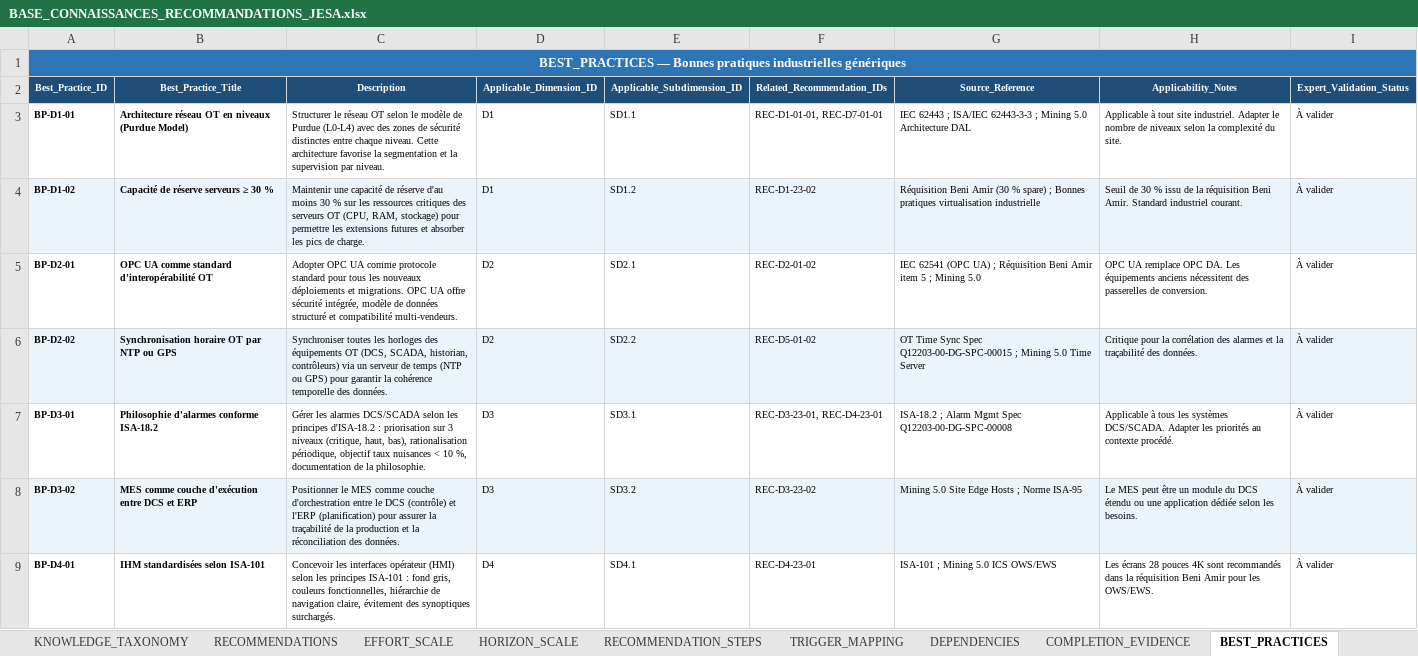
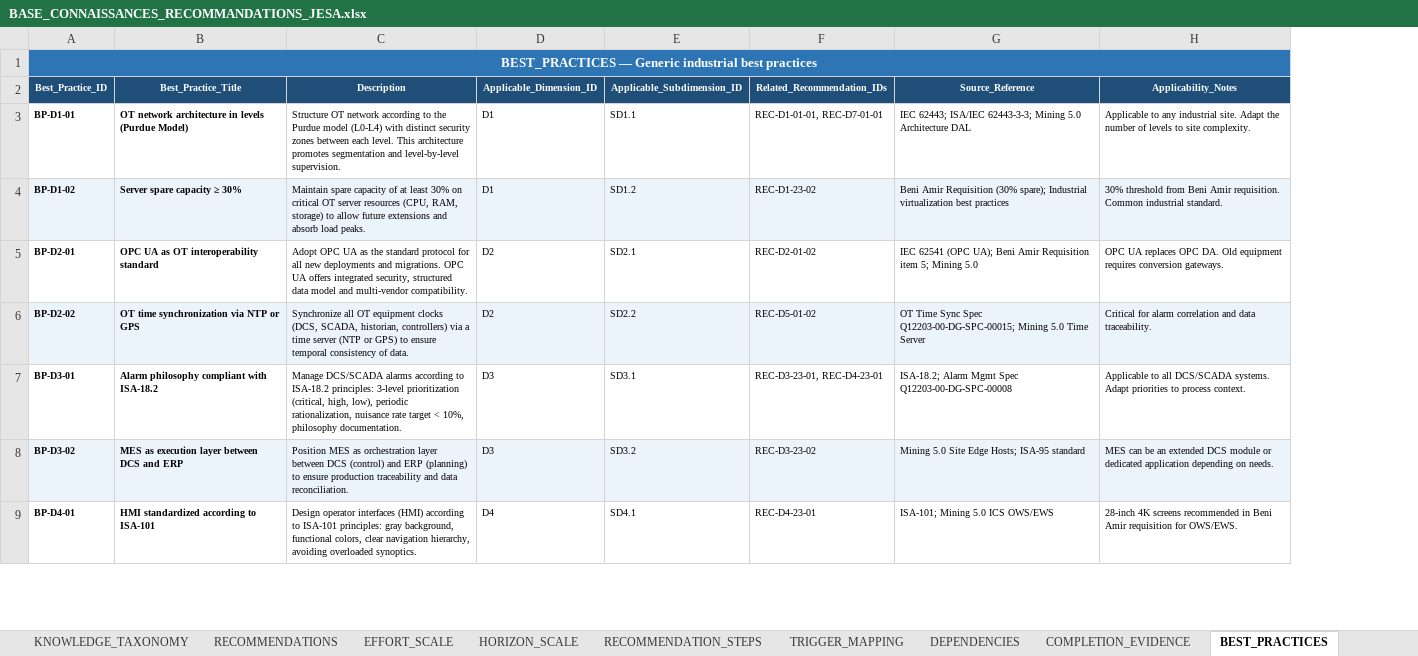
Before and after one commit to Jjaiden/Projet_PFA_JESA_V1.0, an Excel workbook: data/knowledge_base/BASE_CONNAISSANCES_RECOMMANDATIONS_JESA.xlsx, sheet BEST_PRACTICES, drawn as a sheet; only a part is shown; values as stored, in another font and other column widths than the file's, no borders; the diff covers the shown part only; the diff names each change by its address in the sheet, - before the commit and + after, or states it on an @@ line.

```diff
--- a/data/knowledge_base/BASE_CONNAISSANCES_RECOMMANDATIONS_JESA.xlsx (sheet BEST_PRACTICES)
+++ b/data/knowledge_base/BASE_CONNAISSANCES_RECOMMANDATIONS_JESA.xlsx (sheet BEST_PRACTICES)
-column I (Expert_Validation_Status), rows 3-9: all À valider
-A1 (Best_Practice_ID): BEST_PRACTICES — Bonnes pratiques industrielles génériques
+A1 (Best_Practice_ID): BEST_PRACTICES — Generic industrial best practices
-B1:H1 fill: #2E75B6
+B1:H1 fill: none
-B3 (Best_Practice_Title): Architecture réseau OT en niveaux (Purdue Model)
+B3 (Best_Practice_Title): OT network architecture in levels (Purdue Model)
-C3 (Description): Structurer le réseau OT selon le modèle de Purdue (L0-L4) avec des zones de sécurité distinctes entre chaque niveau. Cette architecture favorise la segmentation et la supervision par niveau.
+C3 (Description): Structure OT network according to the Purdue model (L0-L4) with distinct security zones between each level. This architecture promotes segmentation and level-by-level supervision.
-G3 (Source_Reference): IEC 62443 ; ISA/IEC 62443-3-3 ; Mining 5.0…
+G3 (Source_Reference): IEC 62443; ISA/IEC 62443-3-3; Mining 5.0…
-H3 (Applicability_Notes): Applicable à tout site industriel. Adapter le nombre de niveaux selon la complexité du site.
+H3 (Applicability_Notes): Applicable to any industrial site. Adapt the number of levels to site complexity.
-B4 (Best_Practice_Title): Capacité de réserve serveurs ≥ 30 %
+B4 (Best_Practice_Title): Server spare capacity ≥ 30%
-C4 (Description): Maintenir une capacité de réserve d'au moins 30 % sur les ressources critiques des serveurs OT (CPU, RAM, stockage) pour permettre les extensions futures et absorber les pics de charge.
+C4 (Description): Maintain spare capacity of at least 30% on critical OT server resources (CPU, RAM, storage) to allow future extensions and absorb load peaks.
-G4 (Source_Reference): Réquisition Beni Amir (30 % spare) ; Bonnes pratiques virtualisation industrielle
+G4 (Source_Reference): Beni Amir Requisition (30% spare); Industrial virtualization best practices
-H4 (Applicability_Notes): Seuil de 30 % issu de la réquisition Beni Amir. Standard industriel courant.
+H4 (Applicability_Notes): 30% threshold from Beni Amir requisition. Common industrial standard.
-B5 (Best_Practice_Title): OPC UA comme standard d'interopérabilité OT
+B5 (Best_Practice_Title): OPC UA as OT interoperability standard
-C5 (Description): Adopter OPC UA comme protocole standard pour tous les nouveaux déploiements et migrations. OPC UA offre sécurité intégrée, modèle de données structuré et compatibilité multi-vendeurs.
+C5 (Description): Adopt OPC UA as the standard protocol for all new deployments and migrations. OPC UA offers integrated security, structured data model and multi-vendor compatibility.
-G5 (Source_Reference): …62541 (OPC UA) ; Réquisition Beni Amir item 5 ; Mining 5.0
+G5 (Source_Reference): …62541 (OPC UA); Beni Amir Requisition item 5; Mining 5.0
-H5 (Applicability_Notes): OPC UA remplace OPC DA. Les équipements anciens nécessitent des passerelles de conversion.
+H5 (Applicability_Notes): OPC UA replaces OPC DA. Old equipment requires conversion gateways.
-B6 (Best_Practice_Title): Synchronisation horaire OT par NTP ou GPS
+B6 (Best_Practice_Title): OT time synchronization via NTP or GPS
-C6 (Description): Synchroniser toutes les horloges des équipements OT (DCS, SCADA, historian, contrôleurs) via un serveur de temps (NTP ou GPS) pour garantir la cohérence temporelle des données.
+C6 (Description): Synchronize all OT equipment clocks (DCS, SCADA, historian, controllers) via a time server (NTP or GPS) to ensure temporal consistency of data.
-G6 (Source_Reference): …Sync Spec Q12203-00-DG-SPC-00015 ; Mining 5.0…
+G6 (Source_Reference): …Sync Spec Q12203-00-DG-SPC-00015; Mining 5.0…
-H6 (Applicability_Notes): Critique pour la corrélation des alarmes et la traçabilité des données.
+H6 (Applicability_Notes): Critical for alarm correlation and data traceability.
-B7 (Best_Practice_Title): Philosophie d'alarmes conforme ISA-18.2
+B7 (Best_Practice_Title): Alarm philosophy compliant with ISA-18.2
-C7 (Description): Gérer les alarmes DCS/SCADA selon les principes d'ISA-18.2 : priorisation sur 3 niveaux (critique, haut, bas), rationalisation périodique, objectif taux nuisances < 10 %, documentation de la philosophie.
+C7 (Description): Manage DCS/SCADA alarms according to ISA-18.2 principles: 3-level prioritization (critical, high, low), periodic rationalization, nuisance rate target < 10%, philosophy documentation.
-G7 (Source_Reference): ISA-18.2 ; Alarm Mgmt…
+G7 (Source_Reference): ISA-18.2; Alarm Mgmt…
-H7 (Applicability_Notes): Applicable à tous les systèmes DCS/SCADA. Adapter les priorités au contexte procédé.
+H7 (Applicability_Notes): Applicable to all DCS/SCADA systems. Adapt priorities to process context.
-B8 (Best_Practice_Title): MES comme couche d'exécution entre DCS et ERP
+B8 (Best_Practice_Title): MES as execution layer between DCS and ERP
-C8 (Description): Positionner le MES comme couche d'orchestration entre le DCS (contrôle) et l'ERP (planification) pour assurer la traçabilité de la production et la réconciliation des données.
+C8 (Description): Position MES as orchestration layer between DCS (control) and ERP (planning) to ensure production traceability and data reconciliation.
-G8 (Source_Reference): Mining 5.0 Site Edge Hosts ; Norme ISA-95
+G8 (Source_Reference): Mining 5.0 Site Edge Hosts; ISA-95 standard
-H8 (Applicability_Notes): Le MES peut être un module du DCS étendu ou une application dédiée selon les besoins.
+H8 (Applicability_Notes): MES can be an extended DCS module or dedicated application depending on needs.
-B9 (Best_Practice_Title): IHM standardisées selon ISA-101
+B9 (Best_Practice_Title): HMI standardized according to ISA-101
-C9 (Description): Concevoir les interfaces opérateur (HMI) selon les principes ISA-101 : fond gris, couleurs fonctionnelles, hiérarchie de navigation claire, évitement des synoptiques surchargés.
+C9 (Description): Design operator interfaces (HMI) according to ISA-101 principles: gray background, functional colors, clear navigation hierarchy, avoiding overloaded synoptics.
-G9 (Source_Reference): ISA-101 ; Mining 5.0 ICS OWS/EWS
+G9 (Source_Reference): ISA-101; Mining 5.0 ICS OWS/EWS
-H9 (Applicability_Notes): Les écrans 28 pouces 4K sont recommandés dans la réquisition Beni Amir pour les OWS/EWS.
+H9 (Applicability_Notes): 28-inch 4K screens recommended in Beni Amir requisition for OWS/EWS.
```
Also changed, not shown: 40 edited cells elsewhere in this sheet, sheet RECOMMENDATIONS, sheet TRIGGER_MAPPING, sheet COMPLETION_EVIDENCE, sheet RECOMMENDATION_STEPS, sheet DEPENDENCIES, sheet DECISION_INPUT_GUIDE, 6 more sheets, other sheet tabs, data/knowledge_base/REFERENTIEL_GRILLES_MATURITE_DIGITALE_JESA.xlsx, 22 other files.
